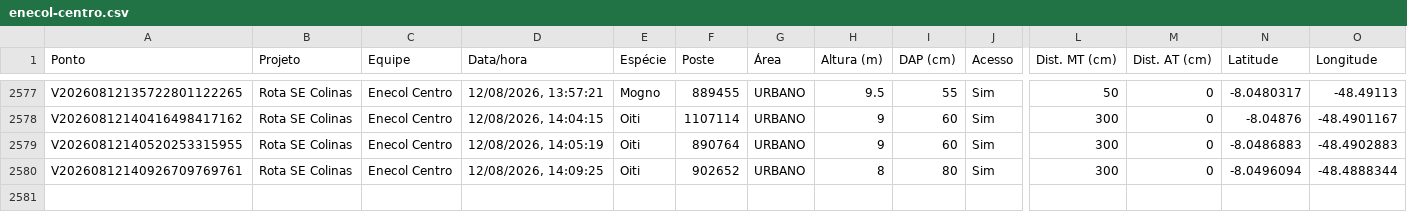
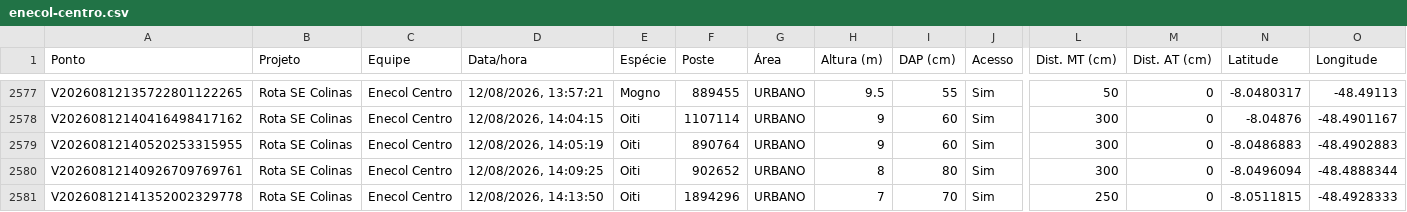
Before and after one commit to LGRSV/vera-vegetacao, a CSV file: exportacoes/enecol-centro.csv, drawn as a sheet; only a part is shown, gaps mark what is left out; rows hold the shown columns only; the diff names each change by its address in the sheet, - before the commit and + after, or states it on an @@ line.

```diff
--- a/exportacoes/enecol-centro.csv
+++ b/exportacoes/enecol-centro.csv
+row 2581: V20260812141352002329778 | Rota SE Colinas | Enecol Centro | 12/08/2026, 14:13:50 | Oiti | 1894296 | URBANO | 7 | 70 | Sim | 250 | 0 | -8.0511815 | -48.4928333
```
Also changed, not shown: exportacoes/projetos/rota-se-colinas/pontos.csv, 1 other file.
